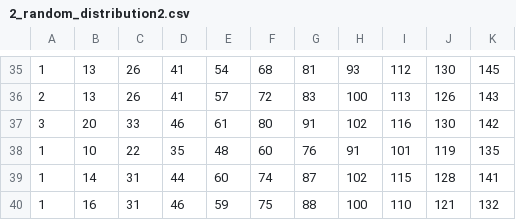
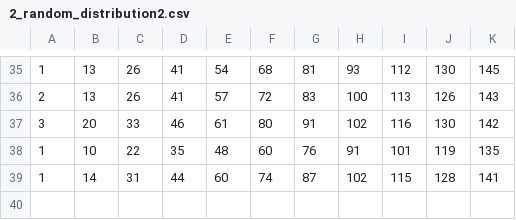
Before and after one commit to jupassimulation/jupas_simulation, a CSV file: data/statistics/distribution2/2_random_distribution2.csv, drawn as a sheet; only a part is shown, gaps mark what is left out.

```diff
--- a/data/statistics/distribution2/2_random_distribution2.csv
+++ b/data/statistics/distribution2/2_random_distribution2.csv
@@ -39,2 +39 @@
 1,14,31,44,60,74,87,102,115,128,141
-1,16,31,46,59,75,88,100,110,121,132
```
Also changed, not shown: data/statistics/distribution2/1_all_same_distribution2.csv, data/statistics/distribution2/1_random_distribution2.csv, 6 other files.
